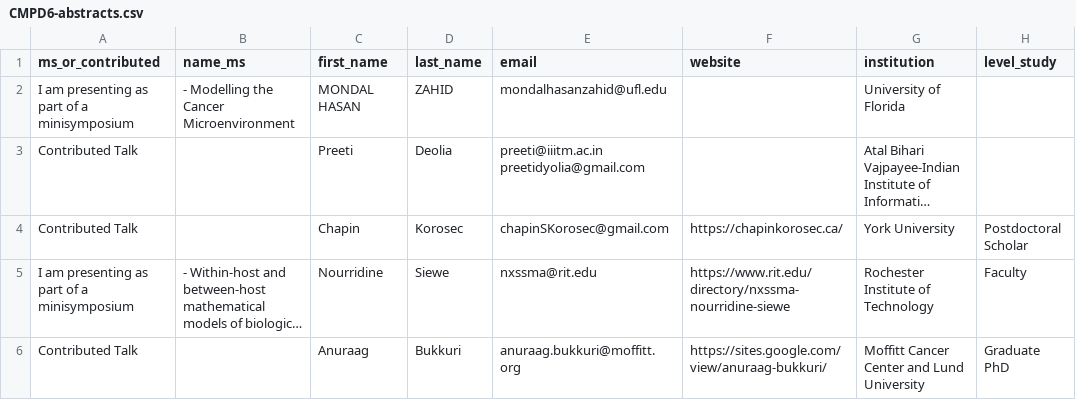
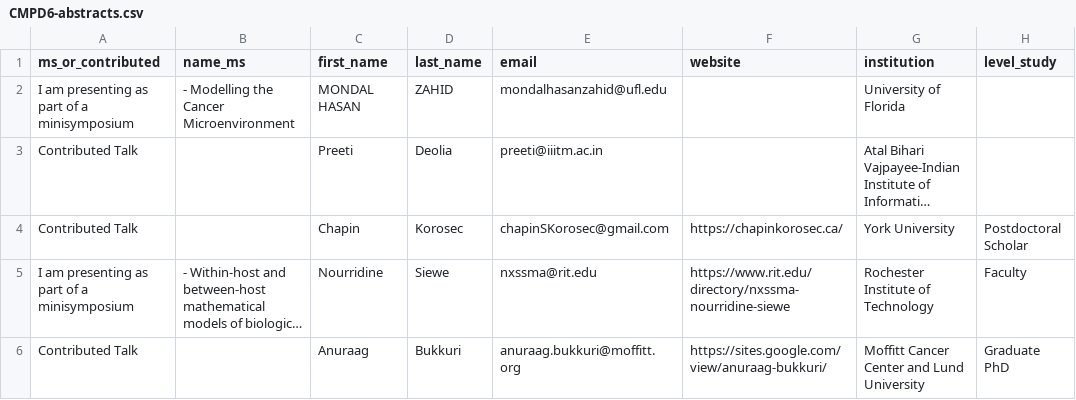
Before and after one commit to cmpd6/cmpd6.github.io, a CSV file: _tools/CMPD6-abstracts.csv, drawn as a sheet; only a part is shown; long unchanged cells end in …; the diff covers the shown part only; the diff names each change by its address in the sheet, - before the commit and + after, or states it on an @@ line.

```diff
--- a/_tools/CMPD6-abstracts.csv
+++ b/_tools/CMPD6-abstracts.csv
-E3 (email): preeti@iiitm.ac.in preetidyolia@gmail.com
+E3 (email): preeti@iiitm.ac.in
```
Also changed, not shown: 1 removed row and 15 edited cells elsewhere in this file, _tools/CMPD6-all-participants.csv.
